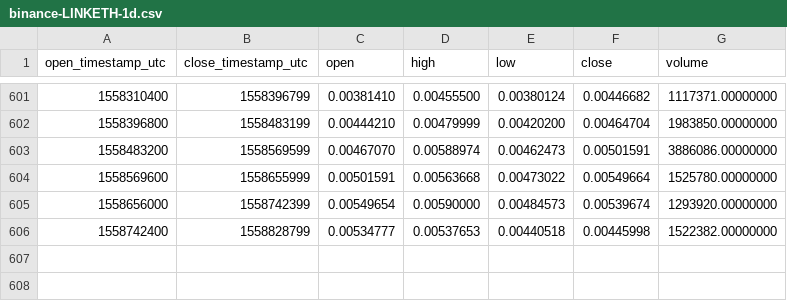
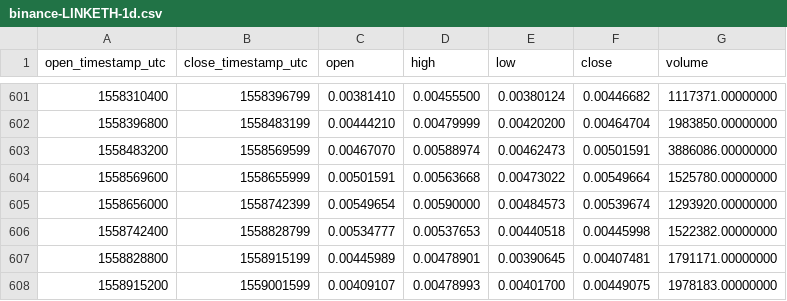
Before and after one commit to cryptobigbro/binance-LINKETH, a CSV file: binance-LINKETH-1d.csv, drawn as a sheet; only a part is shown, gaps mark what is left out.

Commit message:
Update OHLCV data.

```diff
--- a/binance-LINKETH-1d.csv
+++ b/binance-LINKETH-1d.csv
@@ -606 +606,3 @@ open_timestamp_utc,close_timestamp_utc,open,high,low,close,volume
 1558742400,1558828799,0.00534777,0.00537653,0.00440518,0.00445998,1522382.00000000
+1558828800,1558915199,0.00445989,0.00478901,0.00390645,0.00407481,1791171.00000000
+1558915200,1559001599,0.00409107,0.00478993,0.00401700,0.00449075,1978183.00000000
```
Also changed, not shown: 1 other file.
